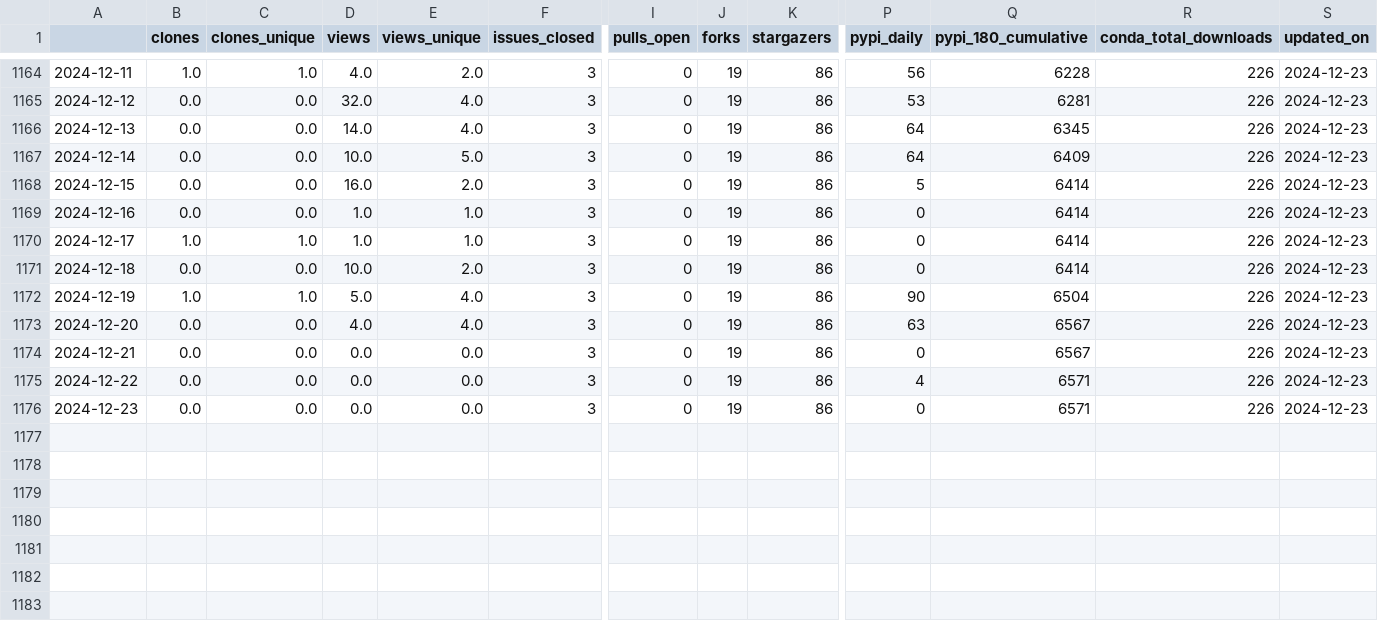
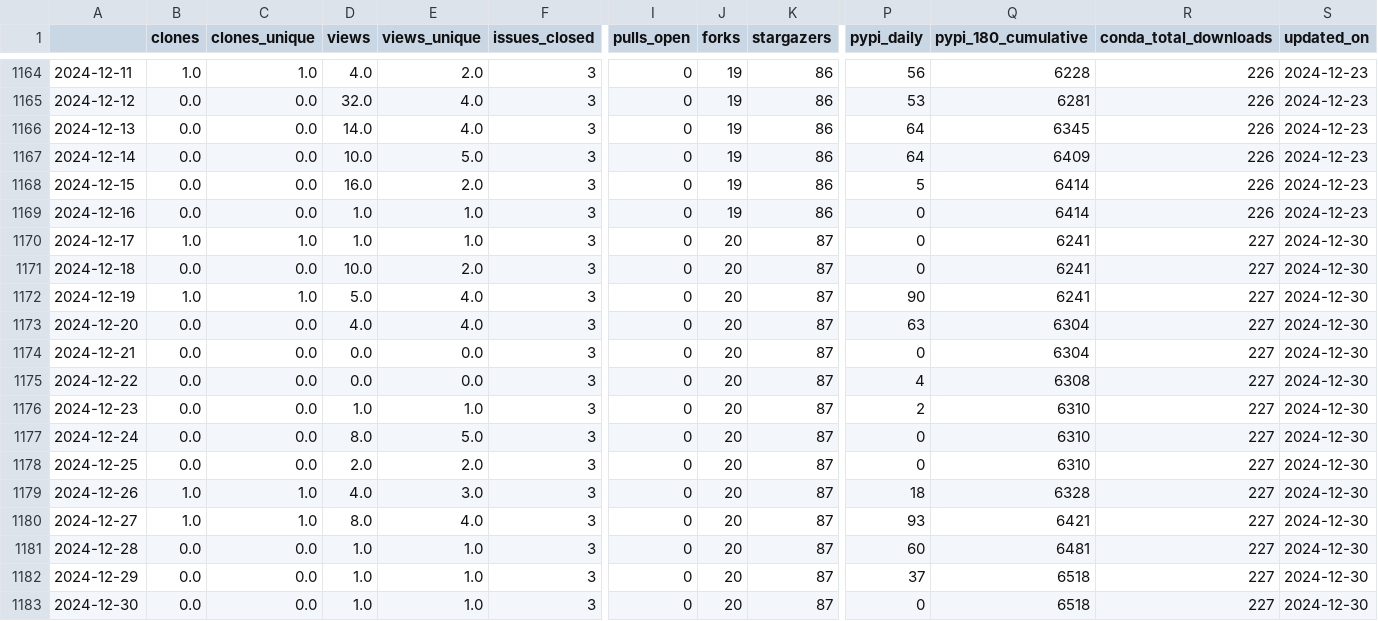
Before and after one commit to NREL/osos, a CSV file: data/phygnn.csv, drawn as a sheet; only a part is shown, gaps mark what is left out; rows hold the shown columns only; the diff names each change by its address in the sheet, - before the commit and + after, or states it on an @@ line.

```diff
--- a/data/phygnn.csv
+++ b/data/phygnn.csv
-J1170:J1176 (forks): 19
+J1170:J1176 (forks): 20
-K1170:K1176 (stargazers): 86
+K1170:K1176 (stargazers): 87
-Q1170:Q1171 (pypi_180_cumulative): 6414
+Q1170:Q1171 (pypi_180_cumulative): 6241
-R1170:R1176 (conda_total_downloads): 226
+R1170:R1176 (conda_total_downloads): 227
-S1170:S1176 (updated_on): 2024-12-23
+S1170:S1176 (updated_on): 2024-12-30
-Q1172 (pypi_180_cumulative): 6504
+Q1172 (pypi_180_cumulative): 6241
-Q1173:Q1174 (pypi_180_cumulative): 6567
+Q1173:Q1174 (pypi_180_cumulative): 6304
-Q1175 (pypi_180_cumulative): 6571
+Q1175 (pypi_180_cumulative): 6308
-D1176 (views): 0.0
+D1176 (views): 1.0
-E1176 (views_unique): 0.0
+E1176 (views_unique): 1.0
-P1176 (pypi_daily): 0
+P1176 (pypi_daily): 2
-Q1176 (pypi_180_cumulative): 6571
+Q1176 (pypi_180_cumulative): 6310
+row 1177: 2024-12-24 | 0.0 | 0.0 | 8.0 | 5.0 | 3 | 0 | 20 | 87 | 0 | 6310 | 227 | 2024-12-30
+row 1178: 2024-12-25 | 0.0 | 0.0 | 2.0 | 2.0 | 3 | 0 | 20 | 87 | 0 | 6310 | 227 | 2024-12-30
+row 1179: 2024-12-26 | 1.0 | 1.0 | 4.0 | 3.0 | 3 | 0 | 20 | 87 | 18 | 6328 | 227 | 2024-12-30
+row 1180: 2024-12-27 | 1.0 | 1.0 | 8.0 | 4.0 | 3 | 0 | 20 | 87 | 93 | 6421 | 227 | 2024-12-30
+row 1181: 2024-12-28 | 0.0 | 0.0 | 1.0 | 1.0 | 3 | 0 | 20 | 87 | 60 | 6481 | 227 | 2024-12-30
+row 1182: 2024-12-29 | 0.0 | 0.0 | 1.0 | 1.0 | 3 | 0 | 20 | 87 | 37 | 6518 | 227 | 2024-12-30
+row 1183: 2024-12-30 | 0.0 | 0.0 | 1.0 | 1.0 | 3 | 0 | 20 | 87 | 0 | 6518 | 227 | 2024-12-30
```
Also changed, not shown: data/floris.csv, data/rev.csv, 20 other files.
